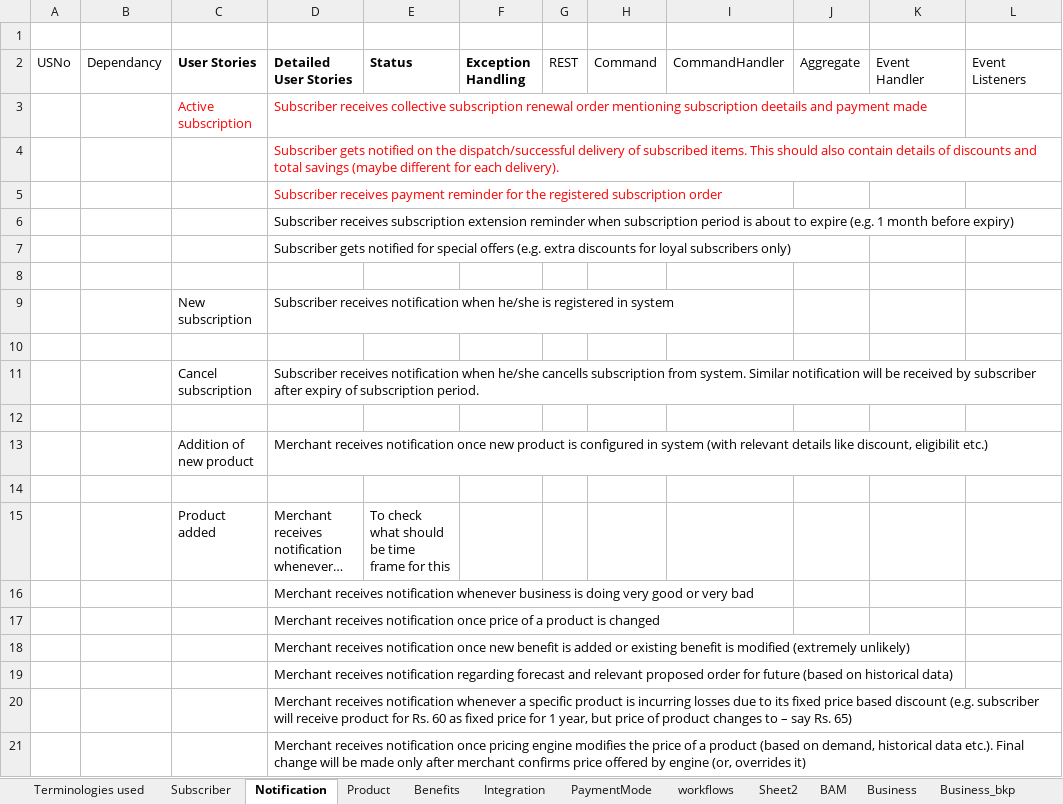
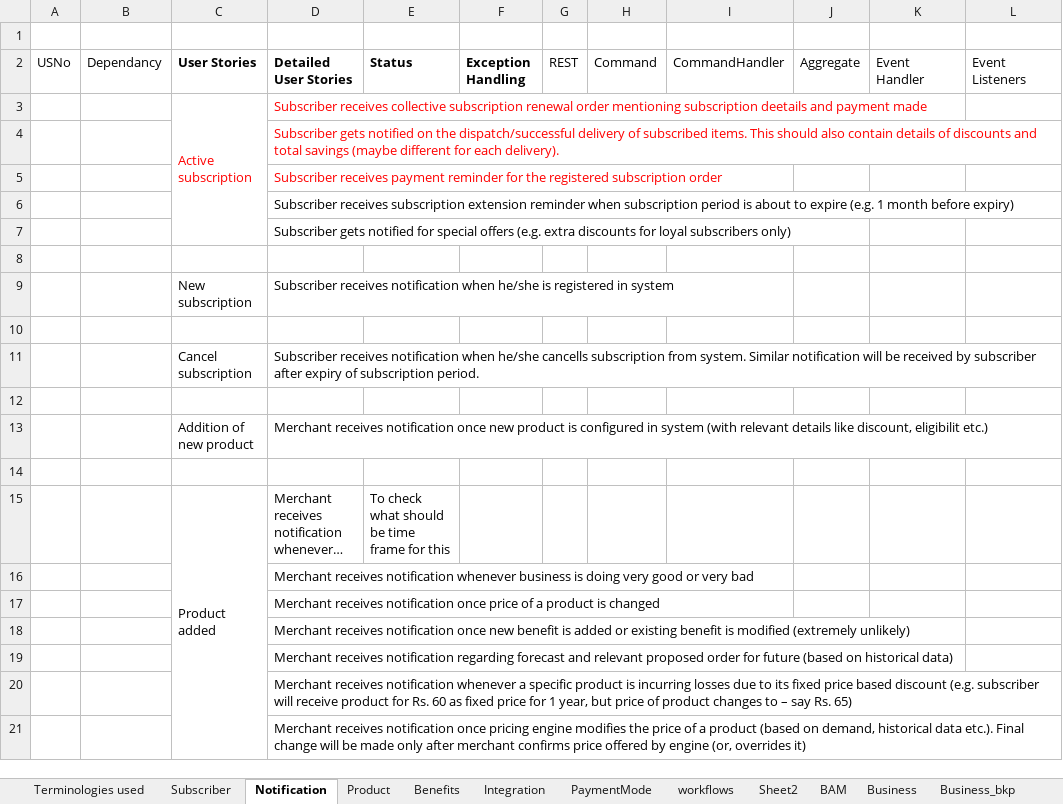
Before and after one commit to soukhyak26/MegaProject, an Excel workbook: documentation/requirements/SubscriptionRequirements_v0.004.xlsx, sheet Notification, drawn as a sheet; long unchanged cells end in …; values as stored, in another font and other column widths than the file's, no borders; the diff names each change by its address in the sheet, - before the commit and + after, or states it on an @@ line.

```diff
--- a/documentation/requirements/SubscriptionRequirements_v0.004.xlsx (sheet Notification)
+++ b/documentation/requirements/SubscriptionRequirements_v0.004.xlsx (sheet Notification)
+C3:C7 merged
+C15:C21 merged
```
Also changed, not shown: sheet Business.
